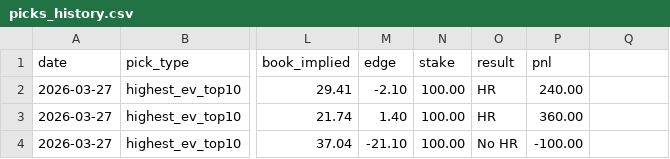
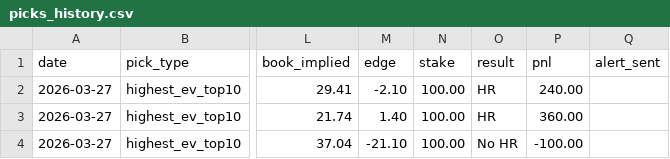
Before and after one commit to justinloo12/weight-room-hero-sim, a CSV file: picks_history.csv, drawn as a sheet; only a part is shown, gaps mark what is left out; the diff names each change by its address in the sheet, - before the commit and + after, or states it on an @@ line.

```diff
--- a/picks_history.csv
+++ b/picks_history.csv
-Q1: (empty)
+Q1: alert_sent
```
